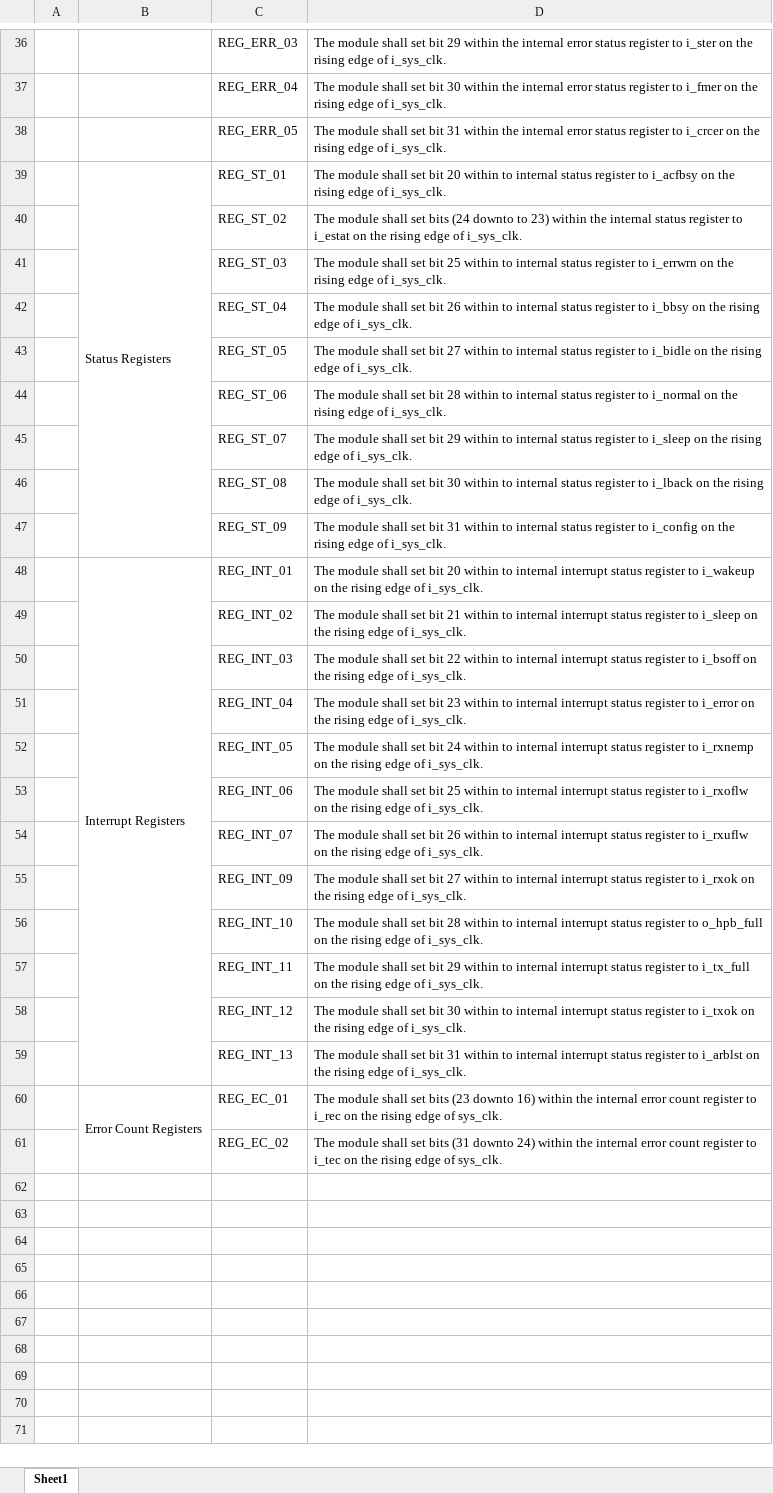
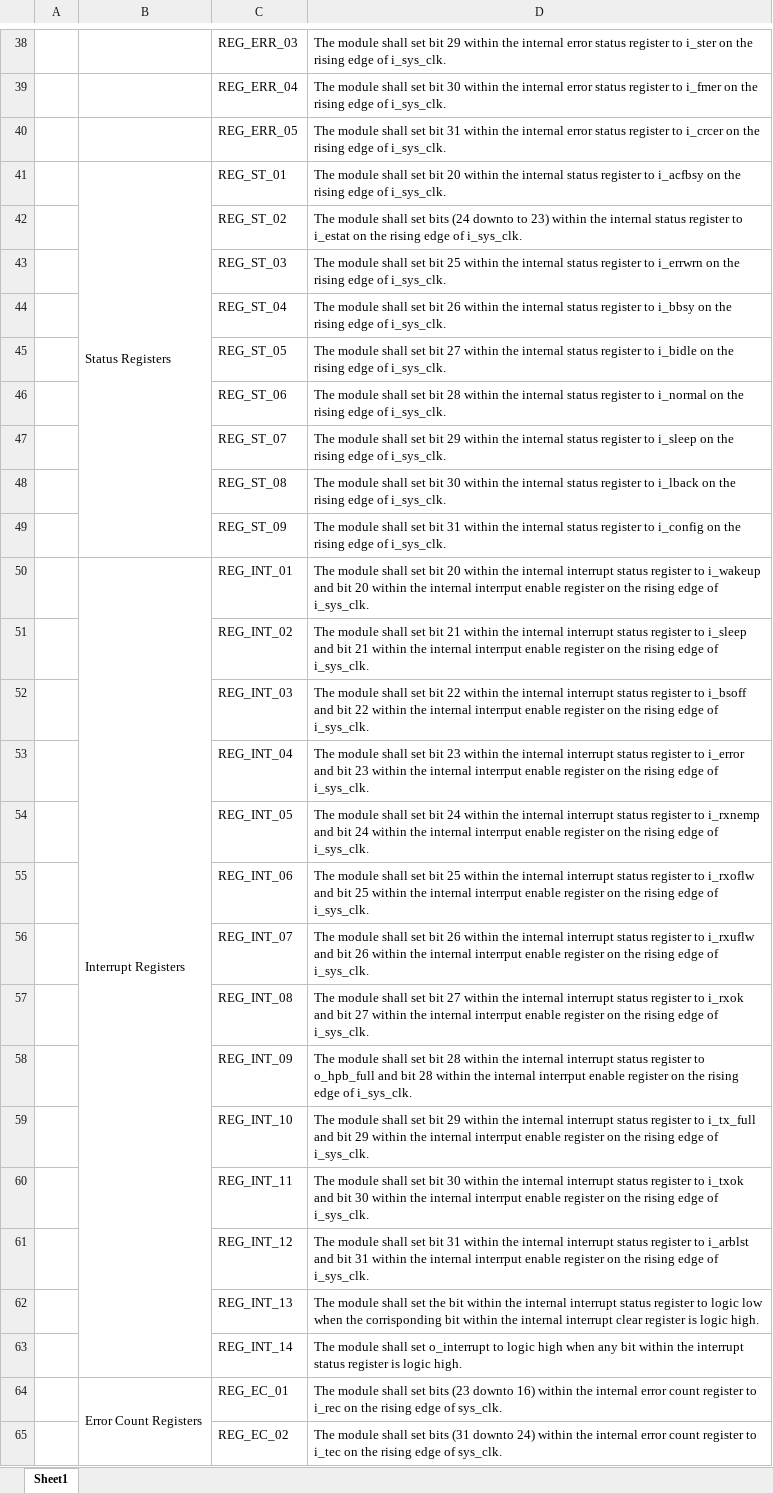
Before and after one commit to ColinFritzLtts/CAN_Controller, an Excel workbook: Life_Cycle_Data/config_reg_requirements_eric.xlsx, sheet Sheet1, drawn as a sheet; only a part is shown, gaps mark what is left out; values as stored, in another font and other column widths than the file's, no cell formats; addresses are those after the commit; the diff covers the shown part only; the diff names each change by its address in the sheet, - before the commit and + after, or states it on an @@ line.

```diff
--- a/Life_Cycle_Data/config_reg_requirements_eric.xlsx (sheet Sheet1)
+++ b/Life_Cycle_Data/config_reg_requirements_eric.xlsx (sheet Sheet1)
-D41: …20 within to internal status…
+D41: …20 within the internal status…
-D43: …25 within to internal status…
+D43: …25 within the internal status…
-D44: …26 within to internal status…
+D44: …26 within the internal status…
-D45: …27 within to internal status…
+D45: …27 within the internal status…
-D46: …28 within to internal status…
+D46: …28 within the internal status…
-D47: …29 within to internal status…
+D47: …29 within the internal status…
-D48: …30 within to internal status…
+D48: …30 within the internal status…
-D49: …31 within to internal status…
+D49: …31 within the internal status…
-D50: …20 within to internal interrupt status register to i_wakeup on the…
+D50: …20 within the internal interrupt status register to i_wakeup and bit 20 within the internal interrput enable register on the…
-D51: …21 within to internal interrupt status register to i_sleep on the…
+D51: …21 within the internal interrupt status register to i_sleep and bit 21 within the internal interrput enable register on the…
-D52: …22 within to internal interrupt status register to i_bsoff on the…
+D52: …22 within the internal interrupt status register to i_bsoff and bit 22 within the internal interrput enable register on the…
-D53: …23 within to internal interrupt status register to i_error on the…
+D53: …23 within the internal interrupt status register to i_error and bit 23 within the internal interrput enable register on the…
-D54: …24 within to internal interrupt status register to i_rxnemp on the…
+D54: …24 within the internal interrupt status register to i_rxnemp and bit 24 within the internal interrput enable register on the…
-D55: …25 within to internal interrupt status register to i_rxoflw on the…
+D55: …25 within the internal interrupt status register to i_rxoflw and bit 25 within the internal interrput enable register on the…
-D56: …26 within to internal interrupt status register to i_rxuflw on the…
+D56: …26 within the internal interrupt status register to i_rxuflw and bit 26 within the internal interrput enable register on the…
+row 57:  |  | REG_INT_08 | The module shall set bit 27 within the internal interrupt status register to i_rxok and bit 27 within the internal interrput enable register on the rising edge of i_sys_clk.
-D58: …set bit 27 within to internal interrupt status register to i_rxok on the…
+D58: …set bit 28 within the internal interrupt status register to o_hpb_full and bit 28 within the internal interrput enable register on the…
-D59: …set bit 28 within to internal interrupt status register to o_hpb_full on the…
+D59: …set bit 29 within the internal interrupt status register to i_tx_full and bit 29 within the internal interrput enable register on the…
-D60: …set bit 29 within to internal interrupt status register to i_tx_full on the…
+D60: …set bit 30 within the internal interrupt status register to i_txok and bit 30 within the internal interrput enable register on the…
-D61: …set bit 30 within to internal interrupt status register to i_txok on the…
+D61: …set bit 31 within the internal interrupt status register to i_arblst and bit 31 within the internal interrput enable register on the…
-D62: …shall set bit 31 within to internal interrupt status register to i_arblst on the rising edge of i_sys_clk.
+D62: …shall set the bit within the internal interrupt status register to logic low when the corrisponding bit within the internal interrupt clear register is logic high.
+row 63:  |  | REG_INT_14 | The module shall set o_interrupt to logic high when any bit within the interrupt status register is logic high.
```
Also changed, not shown: 4 added rows, 2 removed rows and 2 edited cells elsewhere in this sheet, cell formats.
